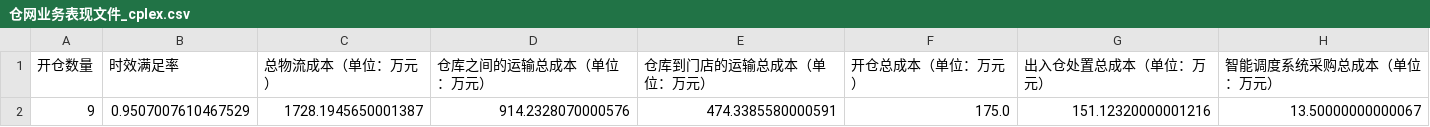
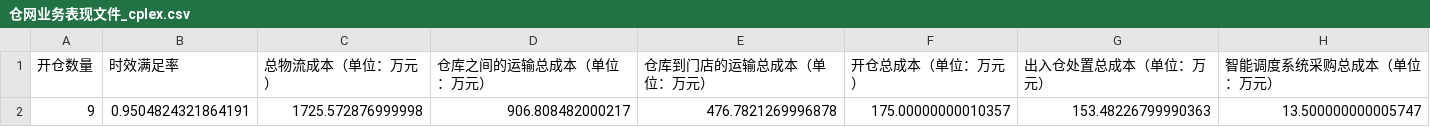
Before and after one commit to BrunsonLiu/OR_contest, a CSV file: 2025年中国运筹学会运筹竞赛（数据驱动赛道）赛题/赛题3 生鲜商品仓网配送优化/output_result/仓网业务表现文件_cplex.csv, drawn as a sheet.

```diff
--- a/2025年中国运筹学会运筹竞赛（数据驱动赛道）赛题/赛题3 生鲜商品仓网配送优化/output_result/仓网业务表现文件_cplex.csv
+++ b/2025年中国运筹学会运筹竞赛（数据驱动赛道）赛题/赛题3 生鲜商品仓网配送优化/output_result/仓网业务表现文件_cplex.csv
@@ -1,2 +1,2 @@
 开仓数量,时效满足率,总物流成本（单位：万元）,仓库之间的运输总成本（单位：万元）,仓库到门店的运输总成本（单位：万元）,开仓总成本（单位：万元）,出入仓处置总成本（单位：万元）,智能调度系统采购总成本（单位：万元）
-9,0.9507007610467529,1728.1945650001387,914.2328070000576,474.3385580000591,175.0,151.12320000001216,13.50000000000067
+9,0.9504824321864191,1725.572876999998,906.808482000217,476.7821269996878,175.00000000010357,153.48226799990363,13.500000000005747
```
Also changed, not shown: 2025年中国运筹学会运筹竞赛（数据驱动赛道）赛题/赛题3 生鲜商品仓网配送优化/output_result/仓库处置订单量文件_cplex.csv, 2025年中国运筹学会运筹竞赛（数据驱动赛道）赛题/赛题3 生鲜商品仓网配送优化/output_result/仓网供应关系文件_cplex.csv, 14 other files.
